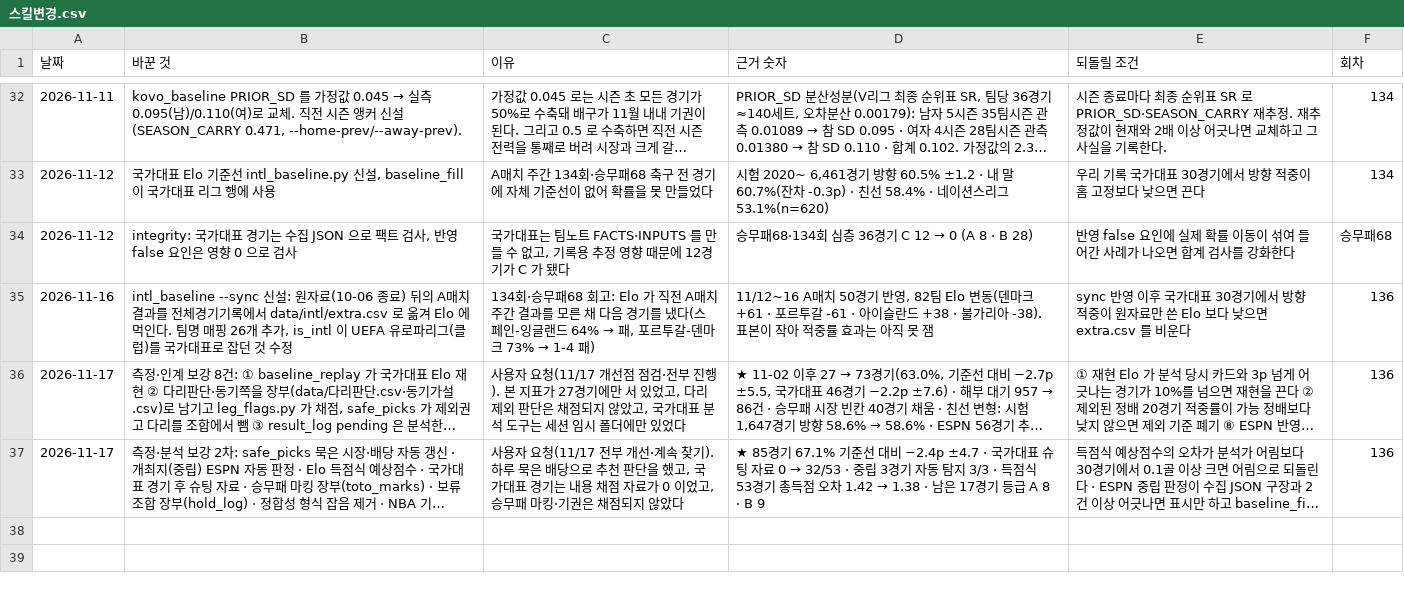
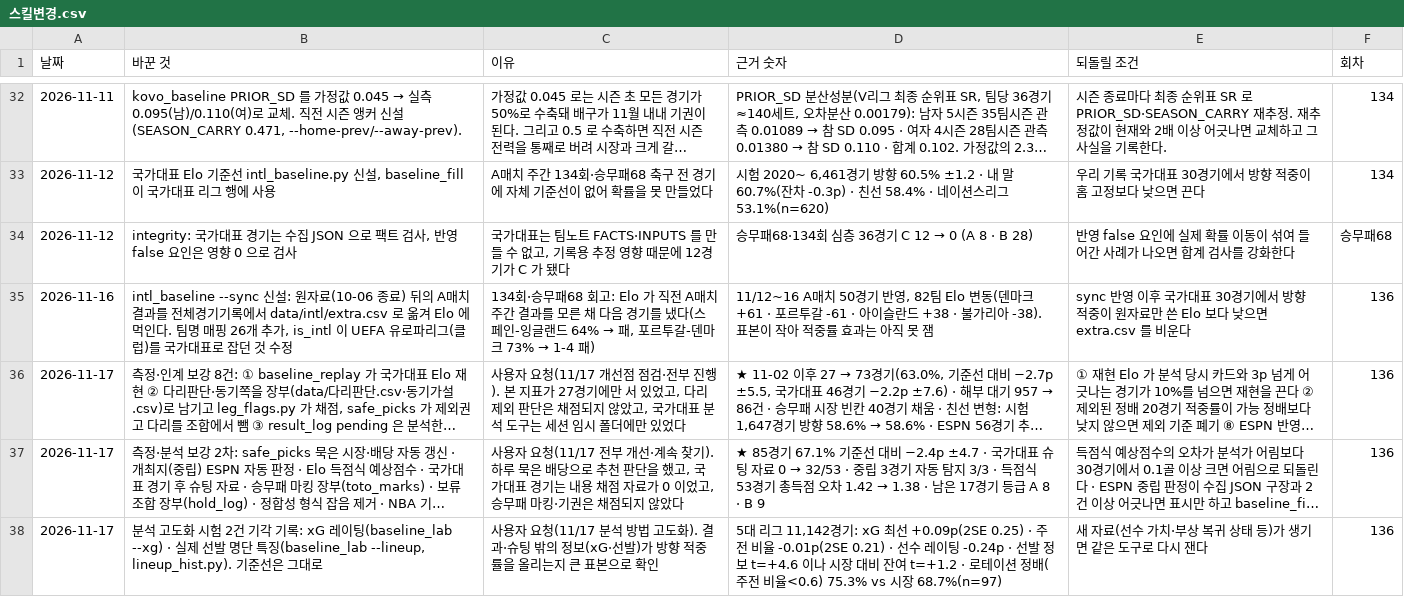
Before and after one commit to Mrzero-00/ai-playground, a CSV file: 승부예측 프로그램/data/스킬변경.csv, drawn as a sheet; only a part is shown, gaps mark what is left out; long unchanged cells end in …; the diff names each change by its address in the sheet, - before the commit and + after, or states it on an @@ line.

```diff
--- a/승부예측 프로그램/data/스킬변경.csv
+++ b/승부예측 프로그램/data/스킬변경.csv
+row 38: 2026-11-17 | 분석 고도화 시험 2건 기각 기록: xG 레이팅(baseline_lab --xg) · 실제 선발 명단 특징(baseline_lab --lineup, lineup_hist.py). 기준선은 그대로 | 사용자 요청(11/17 분석 방법 고도화). 결과·슈팅 밖의 정보(xG·선발)가 방향 적중률을 올리는지 큰 표본으로 확인 | 5대 리그 11,142경기: xG 최선 +0.09p(2SE 0.25) · 주전 비율 -0.01p(2SE 0.21) · 선수 레이팅 -0.24p · 선발 정보 t=+4.6 이나 시장 대비 잔여 t=+1.2 · 로테이션 정배(주전 비율<0.6) 75.3% vs 시장 68.7%(n=97) | 새 자료(선수 가치·부상 복귀 상태 등)가 생기면 같은 도구로 다시 잰다 | 136
```
Also changed, not shown: 42 other files.
